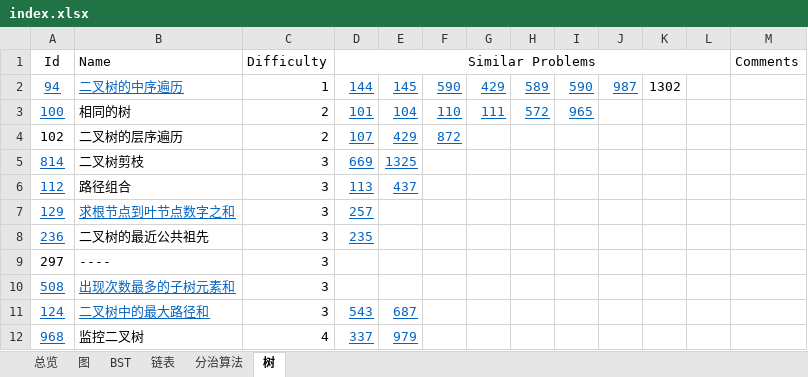
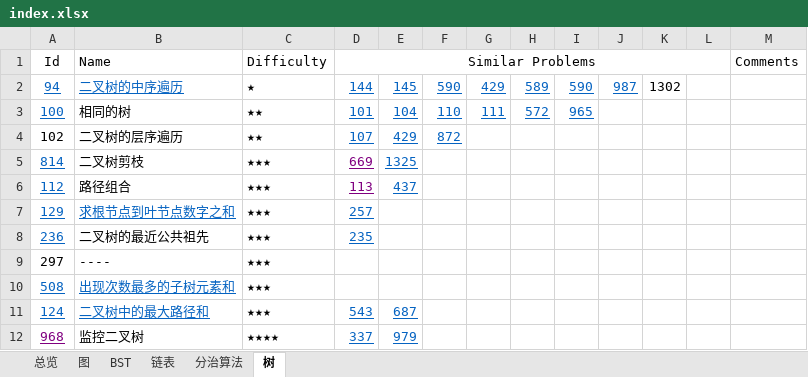
Before and after one commit to kaiyikang/Leetcode, an Excel workbook: index.xlsx, sheet 树, drawn as a sheet; values as stored, in another font and other column widths than the file's, no borders; the diff names each change by its address in the sheet, - before the commit and + after, or states it on an @@ line.

```diff
--- a/index.xlsx (sheet 树)
+++ b/index.xlsx (sheet 树)
-C2 (Difficulty): 1
+C2 (Difficulty): ★
-C3:C4 (Difficulty): 2
+C3:C4 (Difficulty): ★★
-C5:C11 (Difficulty): 3
+C5:C11 (Difficulty): ★★★
-D5:D6 text colour: #0563C1
+D5:D6 text colour: #800080
-A12 text colour: #0563C1
+A12 text colour: #800080
-C12 (Difficulty): 4
+C12 (Difficulty): ★★★★
```
Also changed, not shown: sheet 图, 6 other files.
